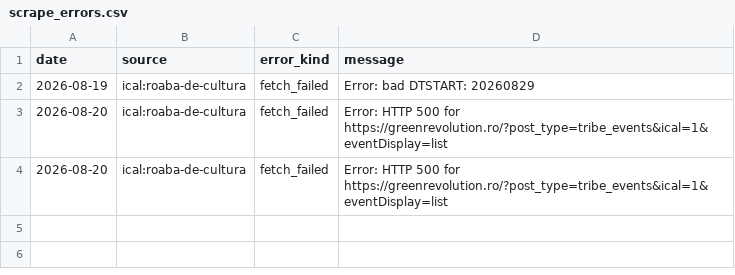
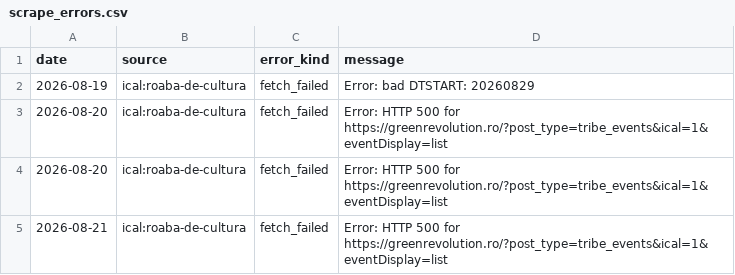
Before and after one commit to FlorinPopaCodes/bucharest-meetup-tracker, a CSV file: data/scrape_errors.csv, drawn as a sheet.

```diff
--- a/data/scrape_errors.csv
+++ b/data/scrape_errors.csv
@@ -4 +4,2 @@ date,source,error_kind,message
 "2026-08-20","ical:roaba-de-cultura","fetch_failed","Error: HTTP 500 for https://greenrevolution.ro/?post_type=tribe_events&ical=1&eventDisplay=list"
+"2026-08-21","ical:roaba-de-cultura","fetch_failed","Error: HTTP 500 for https://greenrevolution.ro/?post_type=tribe_events&ical=1&eventDisplay=list"
```
Also changed, not shown: data/events.csv, 4 other files.
